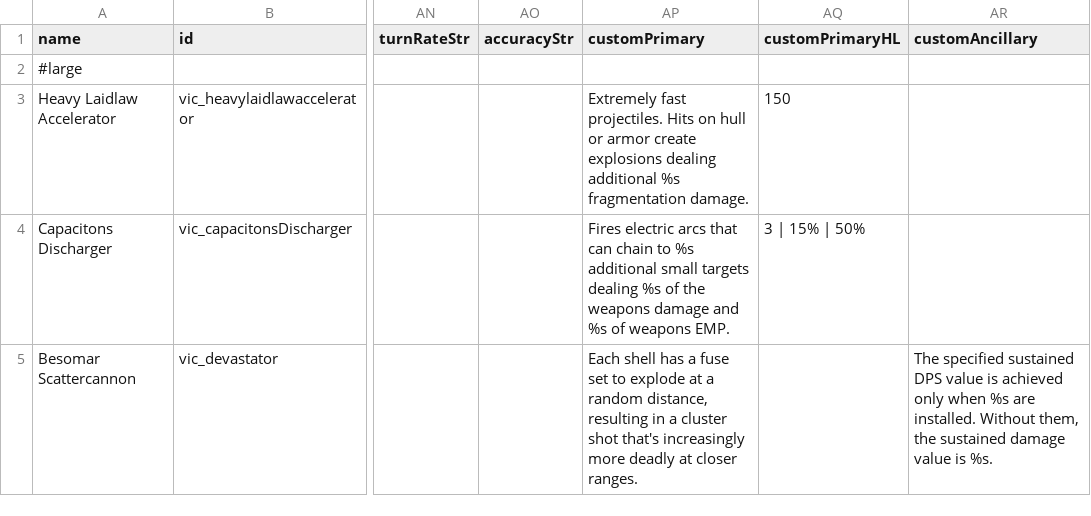
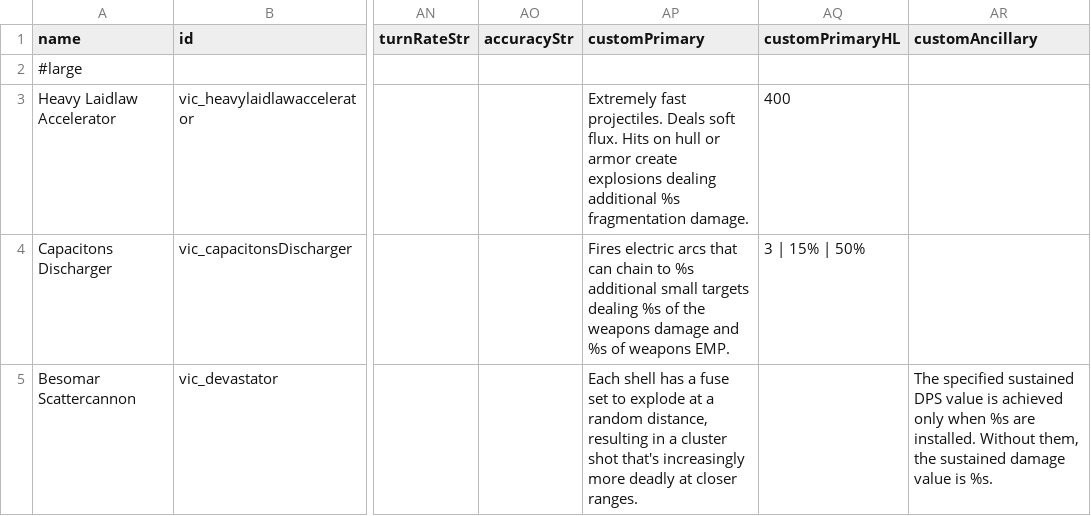
Before and after one commit to AstaratStarsector/VIC, a CSV file: VIC/data/weapons/weapon_data.csv, drawn as a sheet; only a part is shown, gaps mark what is left out; the diff covers the shown part only; the diff names each change by its address in the sheet, - before the commit and + after, or states it on an @@ line.

```diff
--- a/VIC/data/weapons/weapon_data.csv
+++ b/VIC/data/weapons/weapon_data.csv
-AP3 (customPrimary): …fast projectiles. Hits on…
+AP3 (customPrimary): …fast projectiles. Deals soft flux. Hits on…
-AQ3 (customPrimaryHL): 150
+AQ3 (customPrimaryHL): 400
```
Also changed, not shown: 8 edited cells elsewhere in this file, VIC/data/hullmods/hull_mods.csv, VIC/data/strings/descriptions.csv, 17 other files.
